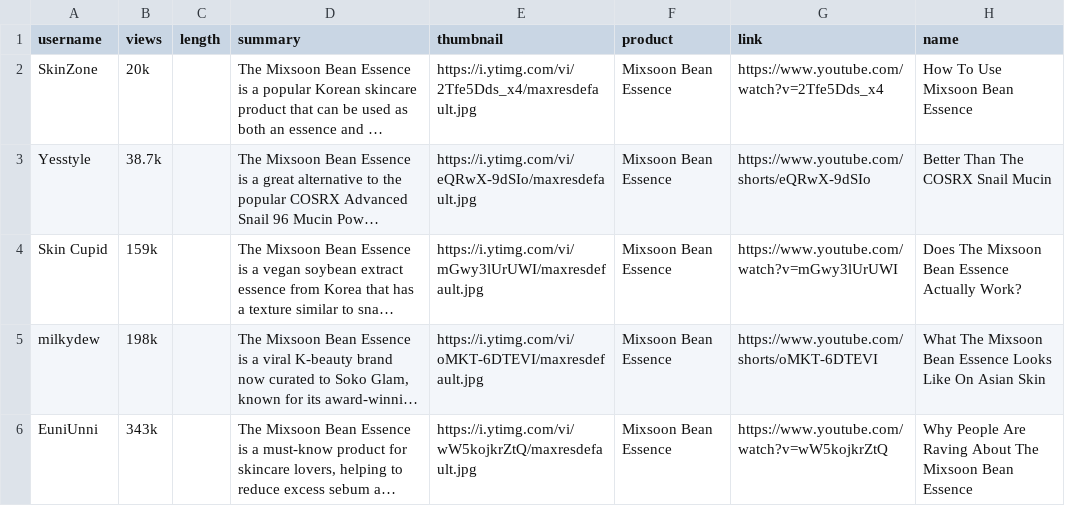
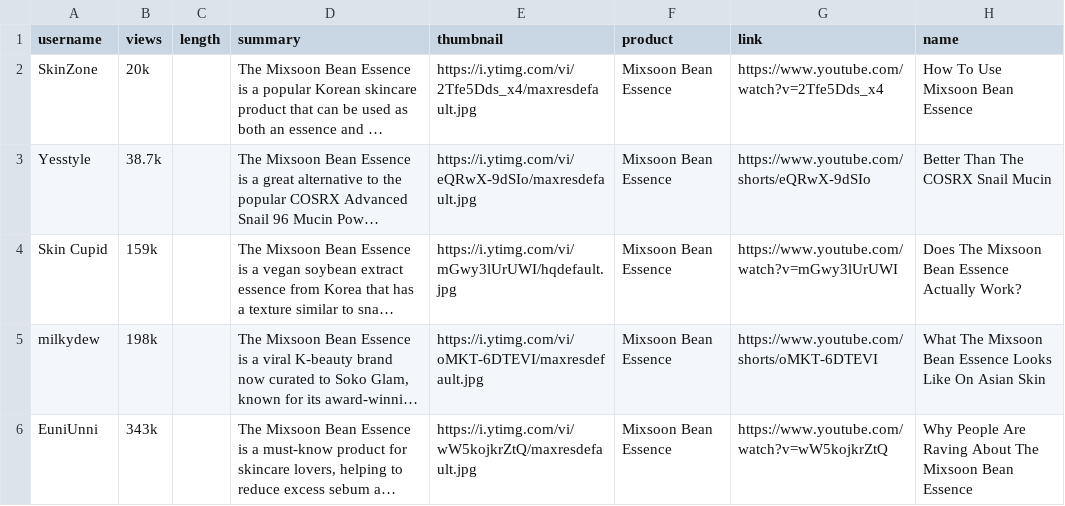
Before and after one commit to Turtdle/turtdle.github.io, a CSV file: my-app/public/video.csv, drawn as a sheet; only a part is shown; long unchanged cells end in …; the diff names each change by its address in the sheet, - before the commit and + after, or states it on an @@ line.

```diff
--- a/my-app/public/video.csv
+++ b/my-app/public/video.csv
-E4 (thumbnail): https://i.ytimg.com/vi/mGwy3lUrUWI/maxresdefault.jpg
+E4 (thumbnail): https://i.ytimg.com/vi/mGwy3lUrUWI/hqdefault.jpg
```
Also changed, not shown: 2 other files.
